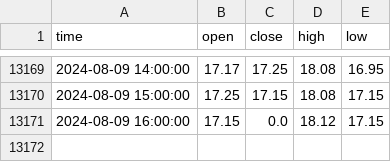
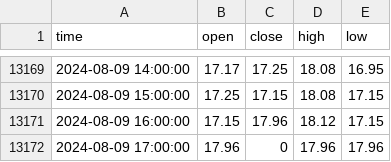
Before and after one commit to gioinocente/SteamMarketCandlestick, a CSV file: data.csv, drawn as a sheet; only a part is shown, gaps mark what is left out.

```diff
--- a/data.csv
+++ b/data.csv
@@ -13170,2 +13170,3 @@ time,open,close,high,low
 2024-08-09 15:00:00,17.25,17.15,18.08,17.15
-2024-08-09 16:00:00,17.15,0.0,18.12,17.15
+2024-08-09 16:00:00,17.15,17.96,18.12,17.15
+2024-08-09 17:00:00,17.96,0,17.96,17.96
```
Also changed, not shown: 1 other file.
